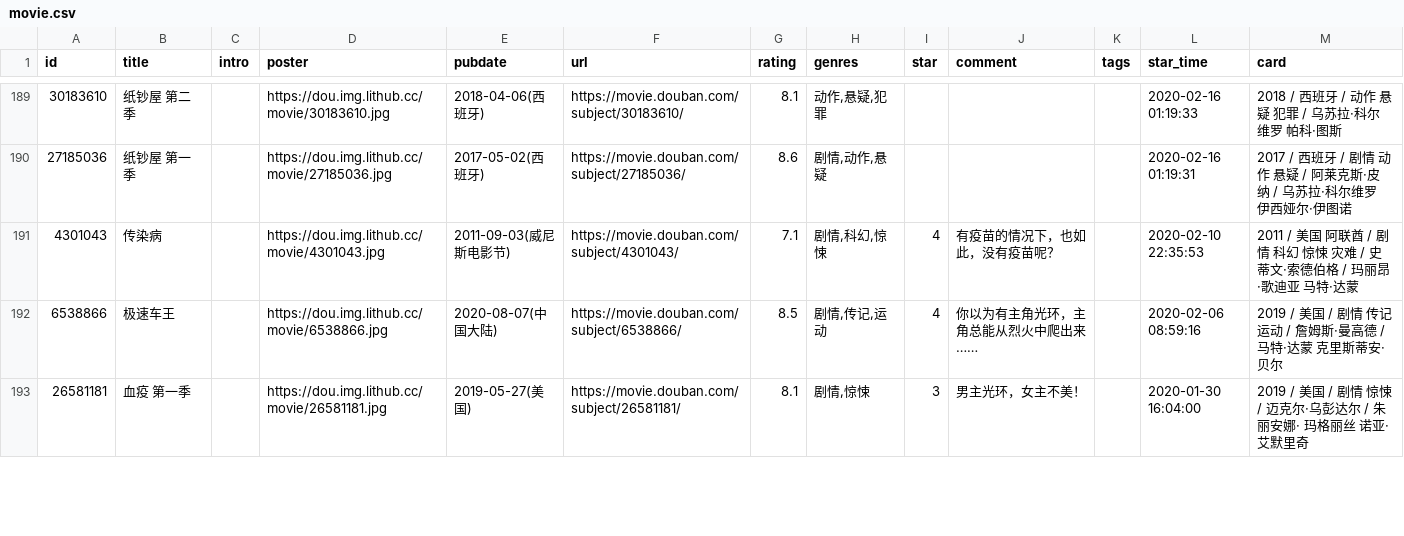
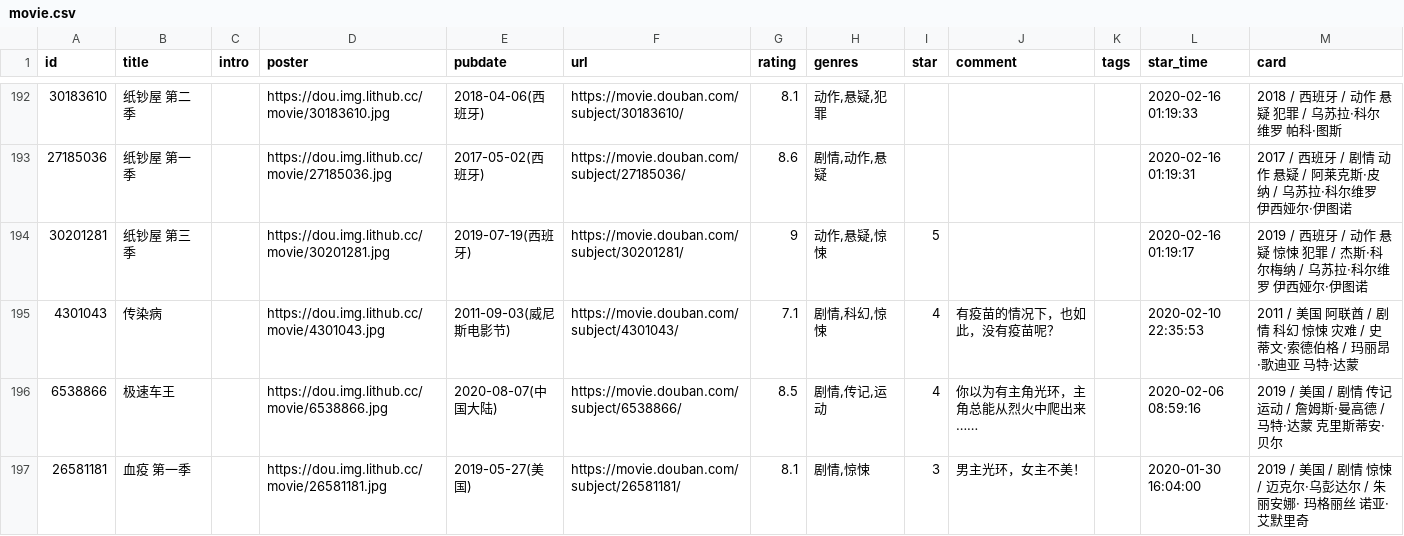
Before and after one commit to jamxe/immmmm, a CSV file: data/douban/movie.csv, drawn as a sheet; only a part is shown, gaps mark what is left out; the diff covers the shown part only; the diff names each change by its address in the sheet, - before the commit and + after, or states it on an @@ line.

Commit message:
chore: update douban data

```diff
--- a/data/douban/movie.csv
+++ b/data/douban/movie.csv
+row 194: 30201281 | 纸钞屋 第三季 |  | https://dou.img.lithub.cc/movie/30201281.jpg | 2019-07-19(西班牙) | https://movie.douban.com/subject/30201281/ | 9 | 动作,悬疑,惊悚 | 5 |  |  | 2020-02-16 01:19:17 | 2019 / 西班牙 / 动作 悬疑 惊悚 犯罪 / 杰斯·科尔梅纳 / 乌苏拉·科尔维罗 伊西娅尔·伊图诺
```
Also changed, not shown: 3 added rows, 3 removed rows and 1 edited cell elsewhere in this file, data/douban/book.csv.
